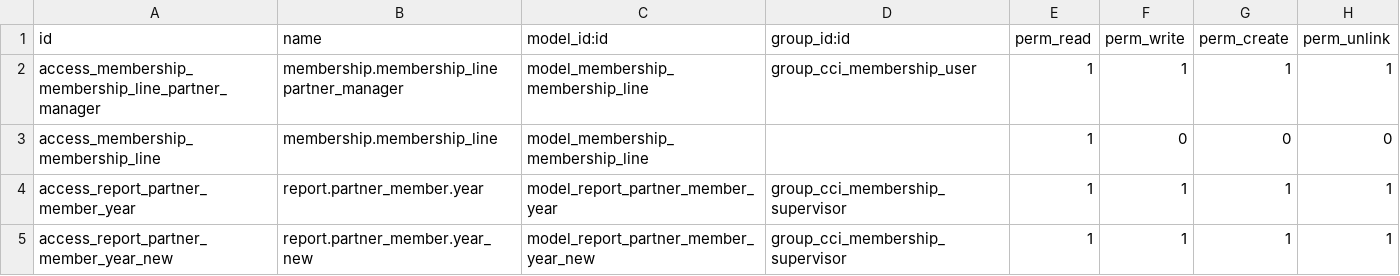
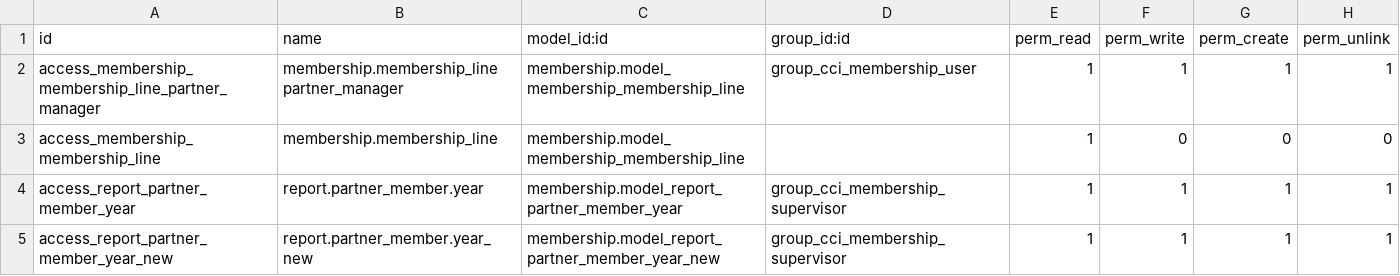
Before and after one commit to mga-odoo/odoo-extra, a CSV file: cci_membership/security/ir.model.access.csv, drawn as a sheet.

Commit message:
bugfixe security rules on cci_membership

```diff
--- a/cci_membership/security/ir.model.access.csv
+++ b/cci_membership/security/ir.model.access.csv
@@ -1,5 +1,5 @@
 "id","name","model_id:id","group_id:id","perm_read","perm_write","perm_create","perm_unlink"
-"access_membership_membership_line_partner_manager","membership.membership_line partner_manager","model_membership_membership_line","group_cci_membership_user",1,1,1,1
-"access_membership_membership_line","membership.membership_line","model_membership_membership_line",,1,0,0,0
-"access_report_partner_member_year","report.partner_member.year","model_report_partner_member_year","group_cci_membership_supervisor",1,1,1,1
-"access_report_partner_member_year_new","report.partner_member.year_new","model_report_partner_member_year_new","group_cci_membership_supervisor",1,1,1,1
+"access_membership_membership_line_partner_manager","membership.membership_line partner_manager","membership.model_membership_membership_line","group_cci_membership_user",1,1,1,1
+"access_membership_membership_line","membership.membership_line","membership.model_membership_membership_line",,1,0,0,0
+"access_report_partner_member_year","report.partner_member.year","membership.model_report_partner_member_year","group_cci_membership_supervisor",1,1,1,1
+"access_report_partner_member_year_new","report.partner_member.year_new","membership.model_report_partner_member_year_new","group_cci_membership_supervisor",1,1,1,1
```
Also changed, not shown: 2 other files.
